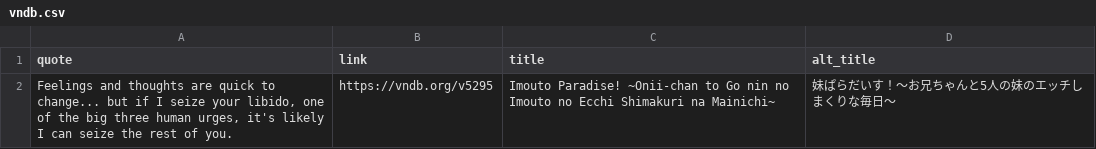
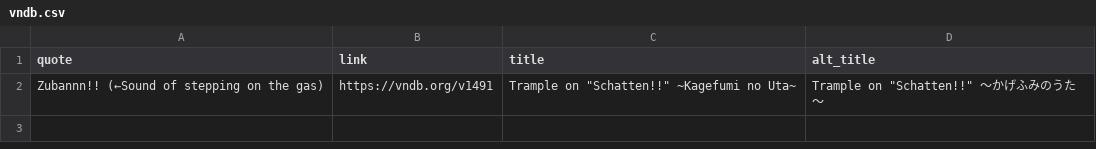
Before and after one commit to vndb-quote-service/vndb-quotes, a CSV file: vndb.csv, drawn as a sheet.

```diff
--- a/vndb.csv
+++ b/vndb.csv
@@ -1,2 +1,2 @@
 "quote","link","title","alt_title"
-"Feelings and thoughts are quick to change... but if I seize your libido, one of the big three human urges, it's likely I can seize the rest of you.","https://vndb.org/v5295","Imouto Paradise! ~Onii-chan to Go nin no Imouto no Ecchi Shimakuri na Mainichi~","妹ぱらだいす！～お兄ちゃんと5人の妹のエッチしまくりな毎日～"
+"Zubannn!! (←Sound of stepping on the gas)","https://vndb.org/v1491","Trample on ""Schatten!!"" ~Kagefumi no Uta~","Trample on ""Schatten!!"" ～かげふみのうた～"
```
Also changed, not shown: 3 other files.
